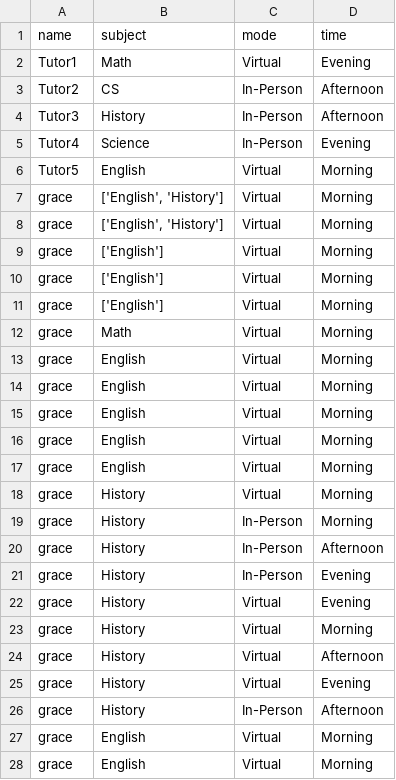
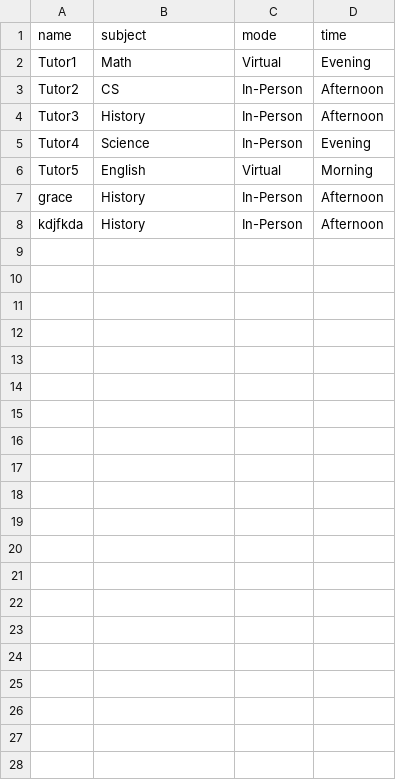
Before and after one commit to cdang730/HackNC-2025---StudyBuddy, a CSV file: users.csv, drawn as a sheet.

```diff
--- a/users.csv
+++ b/users.csv
@@ -6,23 +6,3 @@ Tutor4,Science,In-Person,Evening
 Tutor5,English,Virtual,Morning
-grace,"['English', 'History']",Virtual,Morning
-grace,"['English', 'History']",Virtual,Morning
-grace,['English'],Virtual,Morning
-grace,['English'],Virtual,Morning
-grace,['English'],Virtual,Morning
-grace,Math,Virtual,Morning
-grace,English,Virtual,Morning
-grace,English,Virtual,Morning
-grace,English,Virtual,Morning
-grace,English,Virtual,Morning
-grace,English,Virtual,Morning
-grace,History,Virtual,Morning
-grace,History,In-Person,Morning
 grace,History,In-Person,Afternoon
-grace,History,In-Person,Evening
-grace,History,Virtual,Evening
-grace,History,Virtual,Morning
-grace,History,Virtual,Afternoon
-grace,History,Virtual,Evening
-grace,History,In-Person,Afternoon
-grace,English,Virtual,Morning
-grace,English,Virtual,Morning
+kdjfkda,History,In-Person,Afternoon
```
Also changed, not shown: 1 other file.
